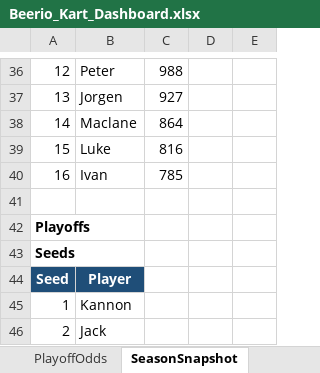
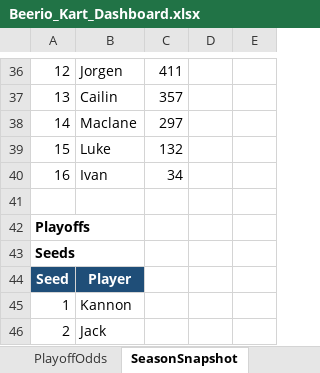
Before and after one commit to kmtalken-boop/Kannon_Claude, an Excel workbook: beerio_kart/dashboard/Beerio_Kart_Dashboard.xlsx, sheet SeasonSnapshot, drawn as a sheet; only a part is shown, gaps mark what is left out; values as stored, in another font and other column widths than the file's, no borders; the diff covers the shown part only; the diff names each change by its address in the sheet, - before the commit and + after, or states it on an @@ line.

```diff
--- a/beerio_kart/dashboard/Beerio_Kart_Dashboard.xlsx (sheet SeasonSnapshot)
+++ b/beerio_kart/dashboard/Beerio_Kart_Dashboard.xlsx (sheet SeasonSnapshot)
-B36: Peter
+B36: Jorgen
-C36: 988
+C36: 411
-B37: Jorgen
+B37: Cailin
-C37: 927
+C37: 357
-C38: 864
+C38: 297
-C39: 816
+C39: 132
-C40: 785
+C40: 34
```
Also changed, not shown: 85 edited cells elsewhere in this sheet, sheet PlayoffOdds, sheet Overview.
